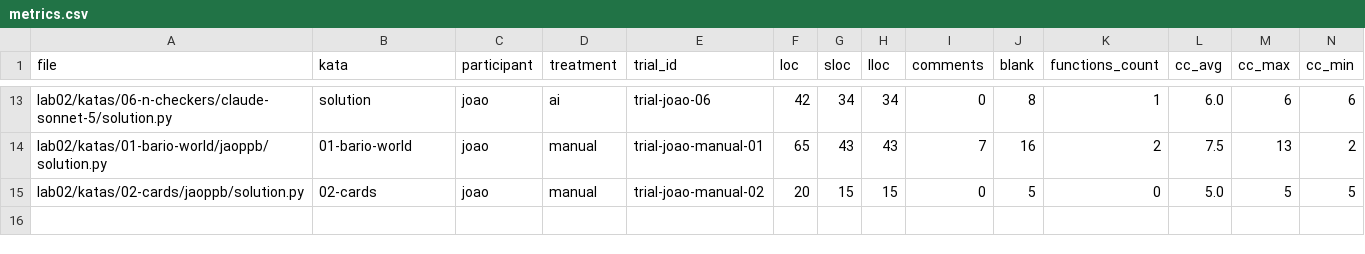
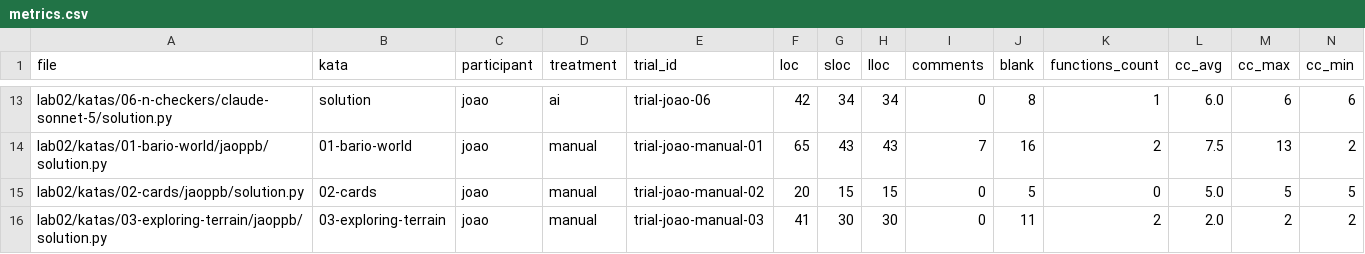
Before and after one commit to jaoppb/laboratorio-experimentacao-de-software, a CSV file: lab02/dados/metrics.csv, drawn as a sheet; only a part is shown, gaps mark what is left out; rows hold the shown columns only; the diff names each change by its address in the sheet, - before the commit and + after, or states it on an @@ line.

```diff
--- a/lab02/dados/metrics.csv
+++ b/lab02/dados/metrics.csv
+row 16: lab02/katas/03-exploring-terrain/jaoppb/solution.py | 03-exploring-terrain | joao | manual | trial-joao-manual-03 | 41 | 30 | 30 | 0 | 11 | 2 | 2.0 | 2 | 2
```
Also changed, not shown: lab02/dados/trials.csv, 1 other file.
